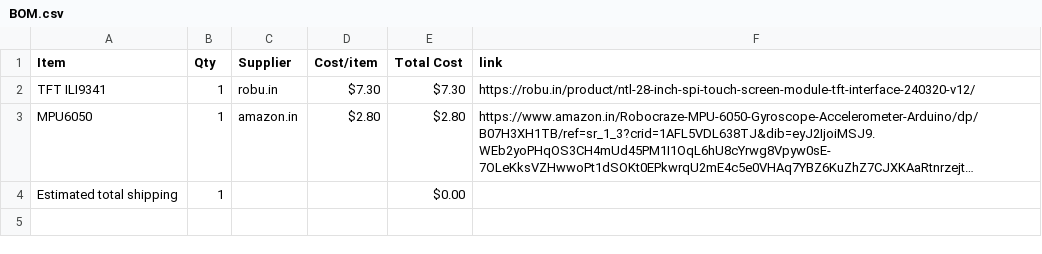
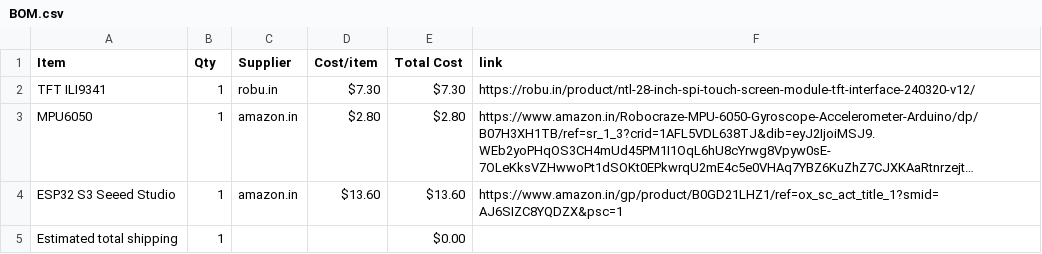
Before and after one commit to theNeonTerminal/Digital-Maze-Run, a CSV file: BOM.csv, drawn as a sheet; long unchanged cells end in …; the diff names each change by its address in the sheet, - before the commit and + after, or states it on an @@ line.

Commit message:
Sync Tilt Maze Game from Half Life

```diff
--- a/BOM.csv
+++ b/BOM.csv
+row 4: ESP32 S3 Seeed Studio | 1 | amazon.in | $13.60 | $13.60 | https://www.amazon.in/gp/product/B0GD21LHZ1/ref=ox_sc_act_title_1?smid=AJ6SIZC8YQDZX&psc=1
```
